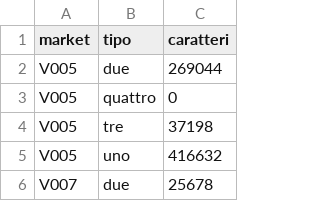
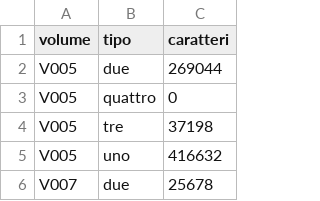
Before and after one commit to bea92/marimekko-calvino, a CSV file: livelli.csv, drawn as a sheet; only a part is shown.

Commit message:
edit livelli

```diff
--- a/livelli.csv
+++ b/livelli.csv
@@ -1,2 +1,2 @@
-market,tipo,caratteri
+volume,tipo,caratteri
 V005,due,269044
```
